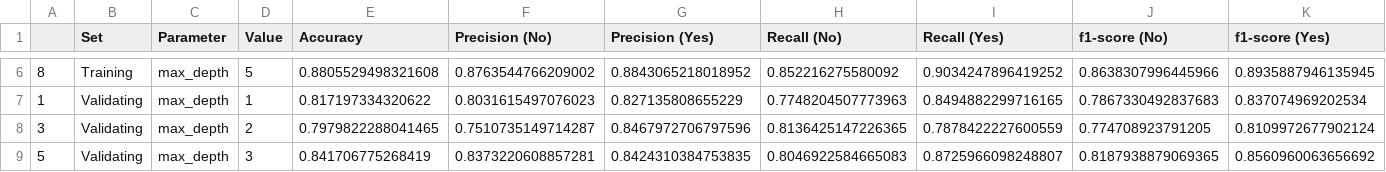
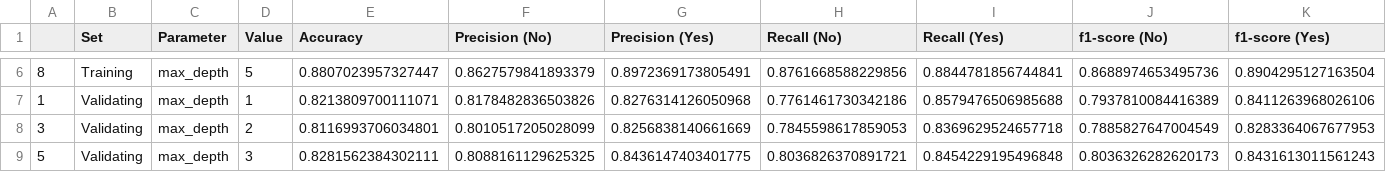
Before and after one commit to davednguyen/CPSC5305_Team_DataGeeks, a CSV file: data/decision_tree.csv, drawn as a sheet; only a part is shown, gaps mark what is left out; the diff covers the shown part only.

```diff
--- a/data/decision_tree.csv
+++ b/data/decision_tree.csv
@@ -6,4 +6,4 @@
-8,Training,max_depth,5,0.8805529498321608,0.8763544766209002,0.8843065218018952,0.852216275580092,0.9034247896419252,0.8638307996445966,0.8935887946135945
-1,Validating,max_depth,1,0.817197334320622,0.8031615497076023,0.827135808655229,0.7748204507773963,0.8494882299716165,0.7867330492837683,0.837074969202534
-3,Validating,max_depth,2,0.7979822288041465,0.7510735149714287,0.8467972706797596,0.8136425147226365,0.7878422227600559,0.774708923791205,0.8109972677902124
-5,Validating,max_depth,3,0.841706775268419,0.8373220608857281,0.8424310384753835,0.8046922584665083,0.8725966098248807,0.8187938879069365,0.8560960063656692
+8,Training,max_depth,5,0.8807023957327447,0.8627579841893379,0.8972369173805491,0.8761668588229856,0.8844781856744841,0.8688974653495736,0.8904295127163504
+1,Validating,max_depth,1,0.8213809700111071,0.8178482836503826,0.8276314126050968,0.7761461730342186,0.8579476506985688,0.7937810084416389,0.8411263968026106
+3,Validating,max_depth,2,0.8116993706034801,0.8010517205028099,0.8256838140661669,0.7845598617859053,0.8369629524657718,0.7885827647004549,0.8283364067677953
+5,Validating,max_depth,3,0.8281562384302111,0.8088161129625325,0.8436147403401775,0.8036826370891721,0.8454229195496848,0.8036326282620173,0.8431613011561243
```
Also changed, not shown: 42 edited cells elsewhere in this file, 4 other files.
